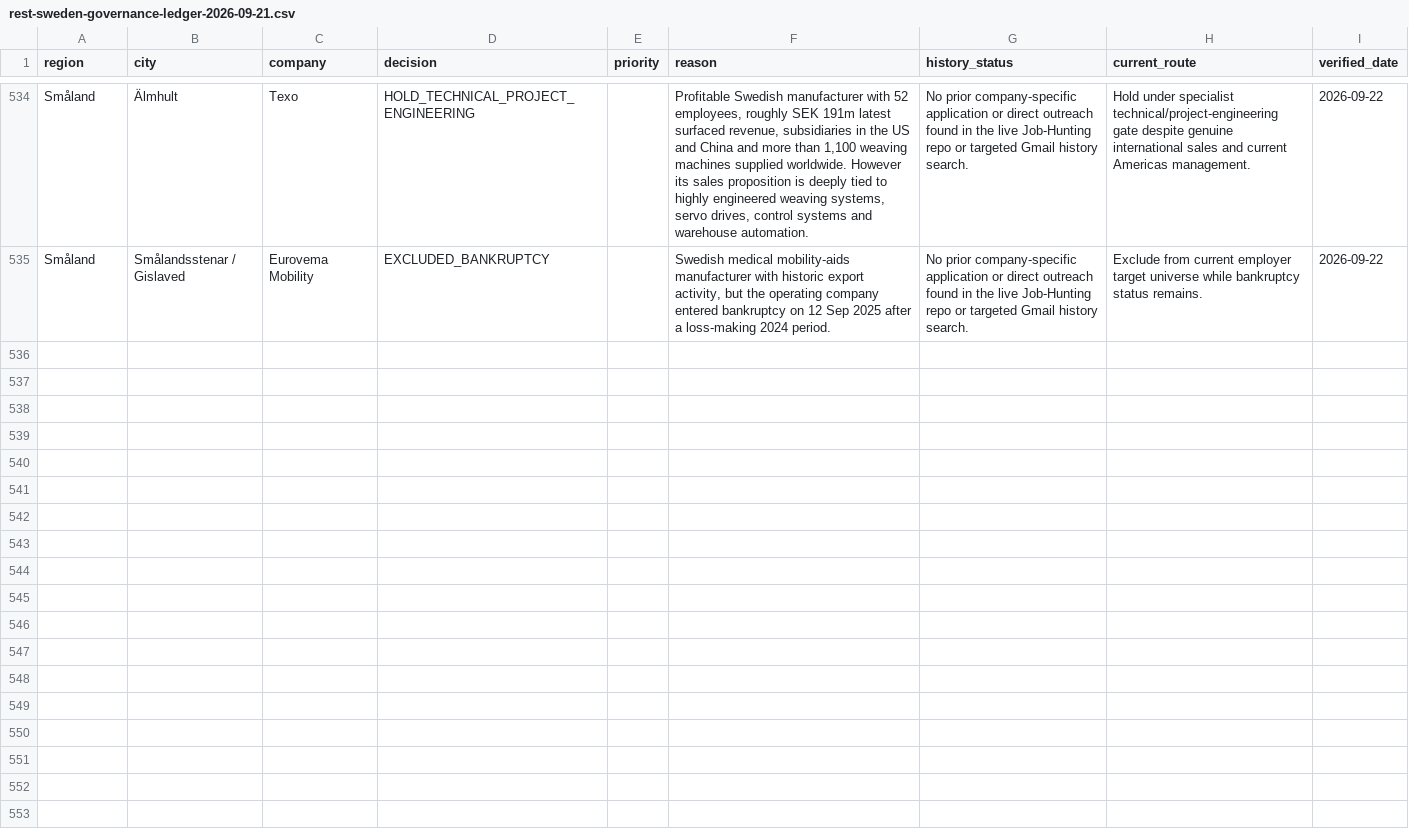
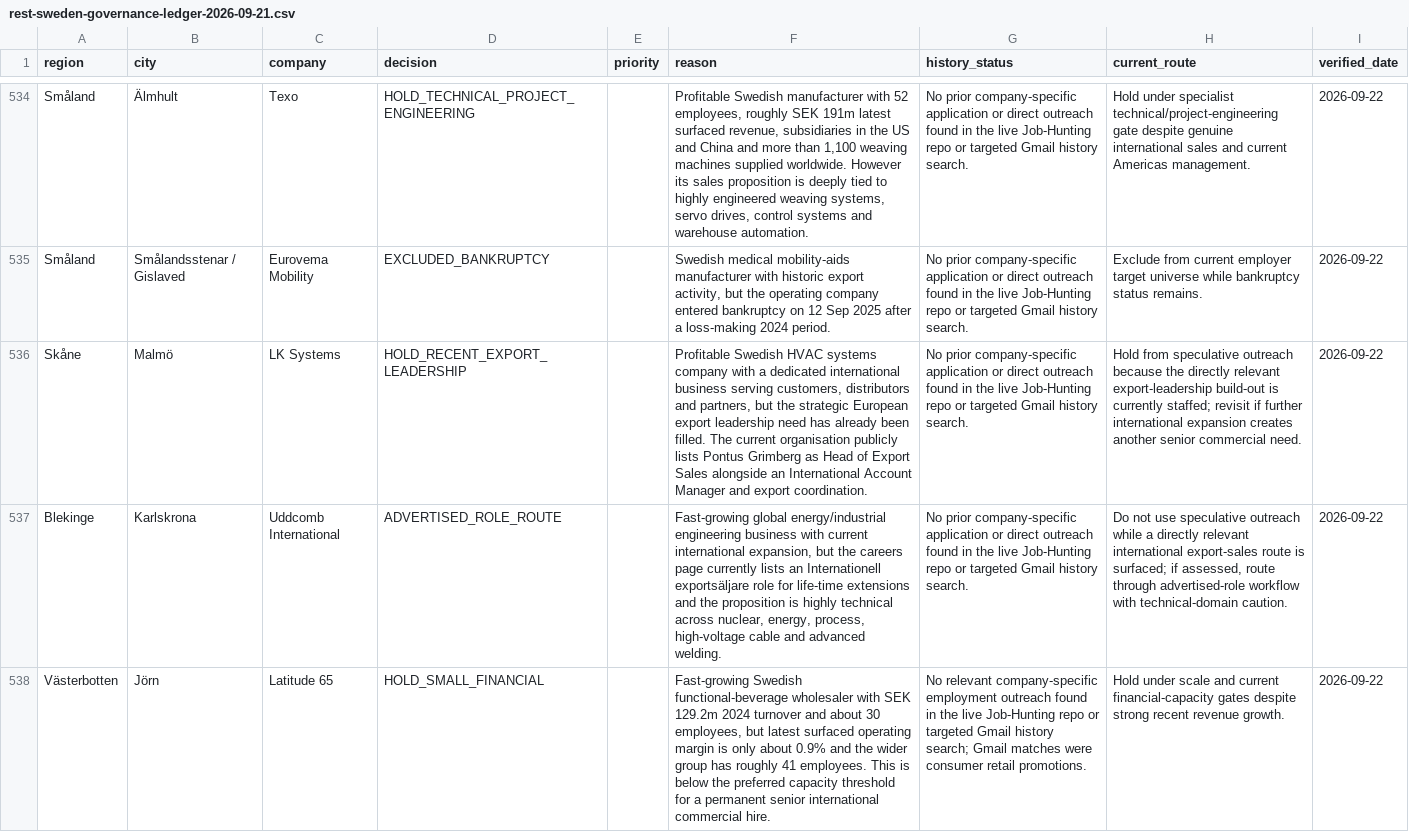
Before and after one commit to Pomeroi9Langmaid/Job-Hunting, a CSV file: data/rest-sweden-governance-ledger-2026-09-21.csv, drawn as a sheet; only a part is shown, gaps mark what is left out; the diff covers the shown part only; the diff names each change by its address in the sheet, - before the commit and + after, or states it on an @@ line.

Commit message:
Govern LK Uddcomb Latitude TST Allard batch

```diff
--- a/data/rest-sweden-governance-ledger-2026-09-21.csv
+++ b/data/rest-sweden-governance-ledger-2026-09-21.csv
+row 536: Skåne | Malmö | LK Systems | HOLD_RECENT_EXPORT_LEADERSHIP |  | Profitable Swedish HVAC systems company with a dedicated international business serving customers, distributors and partners, but the strategic European export leadership need has already been filled. The current organisation publicly lists Pontus Grimberg as Head of Export Sales alongside an International Account Manager and export coordination. | No prior company-specific application or direct outreach found in the live Job-Hunting repo or targeted Gmail history search. | Hold from speculative outreach because the directly relevant export-leadership build-out is currently staffed; revisit if further international expansion creates another senior commercial need. | 2026-09-22
+row 537: Blekinge | Karlskrona | Uddcomb International | ADVERTISED_ROLE_ROUTE |  | Fast-growing global energy/industrial engineering business with current international expansion, but the careers page currently lists an Internationell exportsäljare role for life-time extensions and the proposition is highly technical across nuclear, energy, process, high-voltage cable and advanced welding. | No prior company-specific application or direct outreach found in the live Job-Hunting repo or targeted Gmail history search. | Do not use speculative outreach while a directly relevant international export-sales route is surfaced; if assessed, route through advertised-role workflow with technical-domain caution. | 2026-09-22
+row 538: Västerbotten | Jörn | Latitude 65 | HOLD_SMALL_FINANCIAL |  | Fast-growing Swedish functional-beverage wholesaler with SEK 129.2m 2024 turnover and about 30 employees, but latest surfaced operating margin is only about 0.9% and the wider group has roughly 41 employees. This is below the preferred capacity threshold for a permanent senior international commercial hire. | No relevant company-specific employment outreach found in the live Job-Hunting repo or targeted Gmail history search; Gmail matches were consumer retail promotions. | Hold under scale and current financial-capacity gates despite strong recent revenue growth. | 2026-09-22
```
Also changed, not shown: 2 added rows elsewhere in this file.
